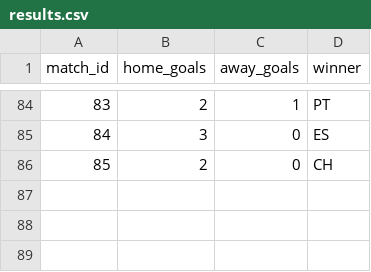
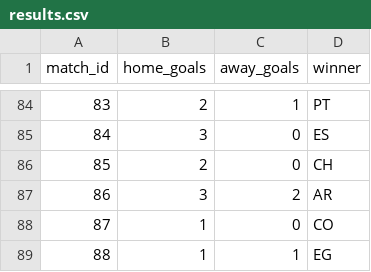
Before and after one commit to recommend-games/blog, a CSV file: experiments/world_cup_2026/data/processed/results.csv, drawn as a sheet; only a part is shown, gaps mark what is left out; the diff names each change by its address in the sheet, - before the commit and + after, or states it on an @@ line.

```diff
--- a/experiments/world_cup_2026/data/processed/results.csv
+++ b/experiments/world_cup_2026/data/processed/results.csv
+row 87: 86 | 3 | 2 | AR
+row 88: 87 | 1 | 0 | CO
+row 89: 88 | 1 | 1 | EG
```
Also changed, not shown: experiments/world_cup_2026/data/processed/market_odds_conditional_knockout.csv, experiments/world_cup_2026/outputs/conditional_knockout/bracket_slot_probabilities.csv, 11 other files.
